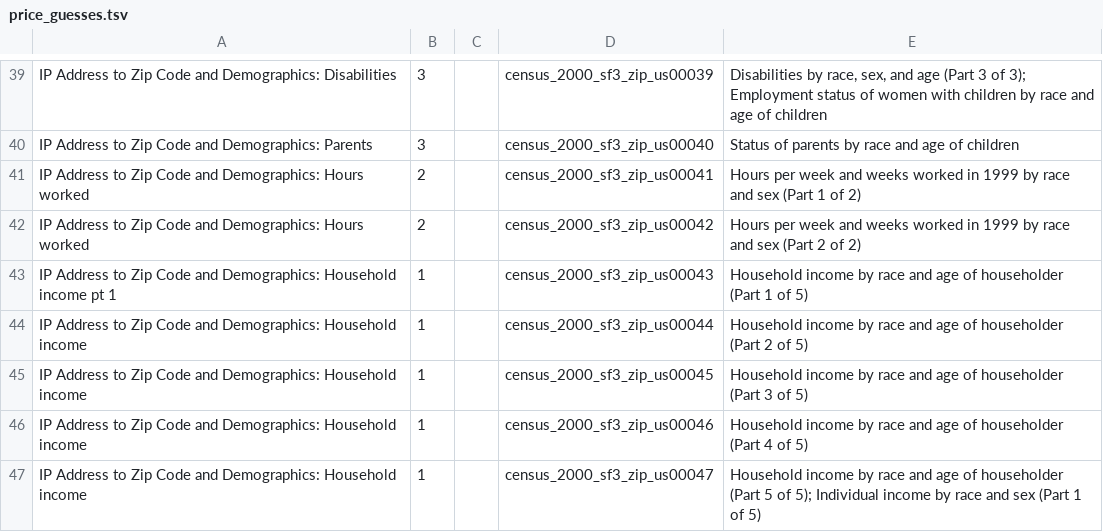
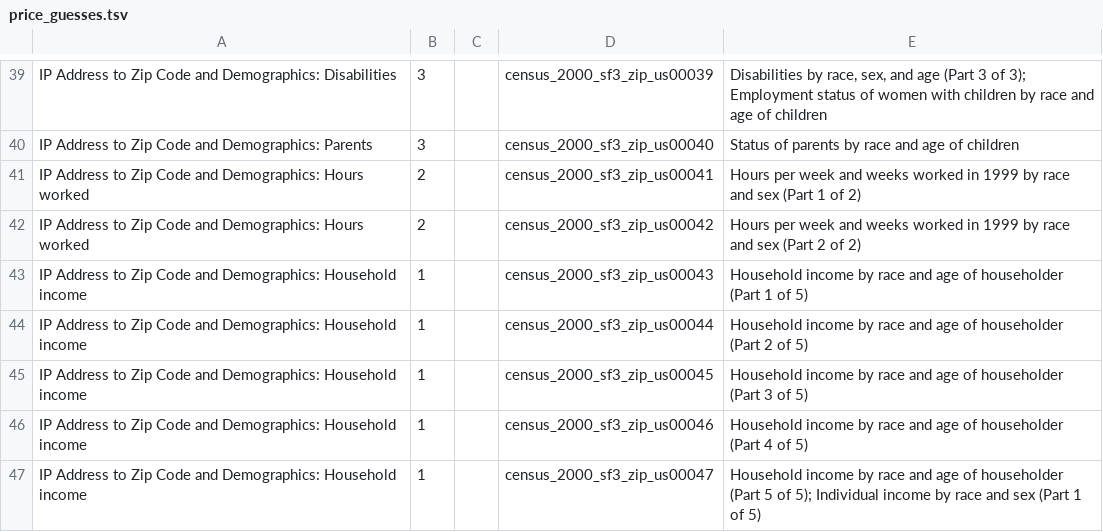
Before and after one commit to doncarloknute/IPCensus, a TSV file: field_names/price_guesses.tsv, drawn as a sheet; only a part is shown, gaps mark what is left out.

```diff
--- a/field_names/price_guesses.tsv
+++ b/field_names/price_guesses.tsv
@@ -42,3 +42,3 @@ IP Address to Zip Code and Demographics: Hours worked
 IP Address to Zip Code and Demographics: Hours worked                                                      	2		census_2000_sf3_zip_us00042	Hours per week and weeks worked in 1999 by race and sex (Part 2 of 2)
-IP Address to Zip Code and Demographics: Household income pt 1                                                  	1		census_2000_sf3_zip_us00043	Household income by race and age of householder (Part 1 of 5)
+IP Address to Zip Code and Demographics: Household income                                                  	1		census_2000_sf3_zip_us00043	Household income by race and age of householder (Part 1 of 5)
 IP Address to Zip Code and Demographics: Household income                                                  	1		census_2000_sf3_zip_us00044	Household income by race and age of householder (Part 2 of 5)
```
Also changed, not shown: 4 other files.
